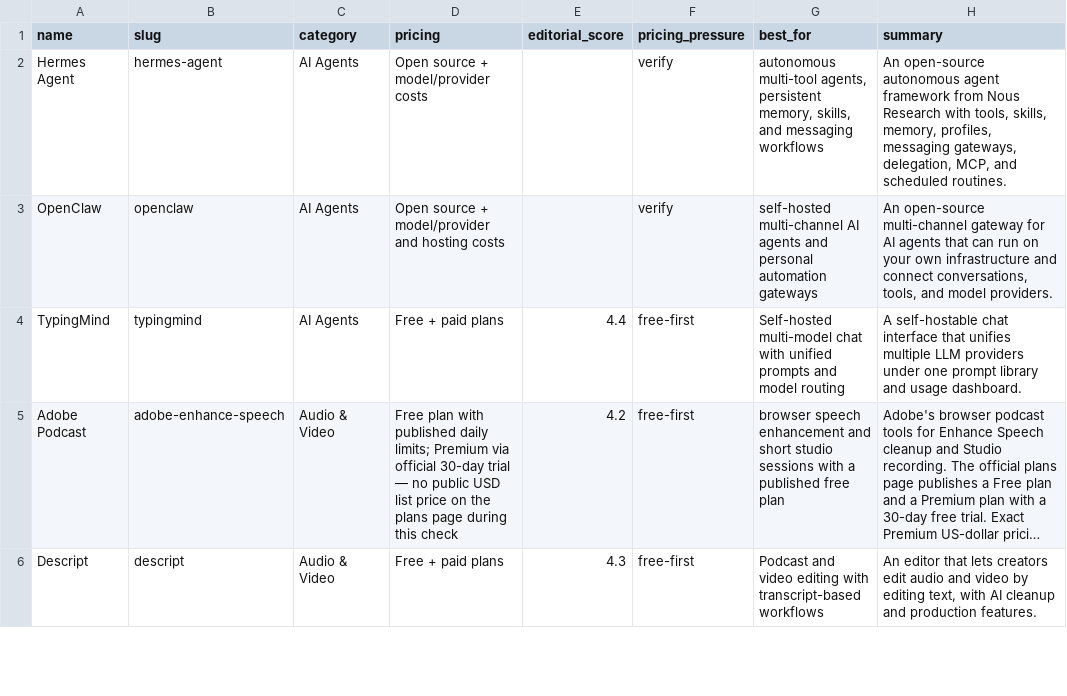
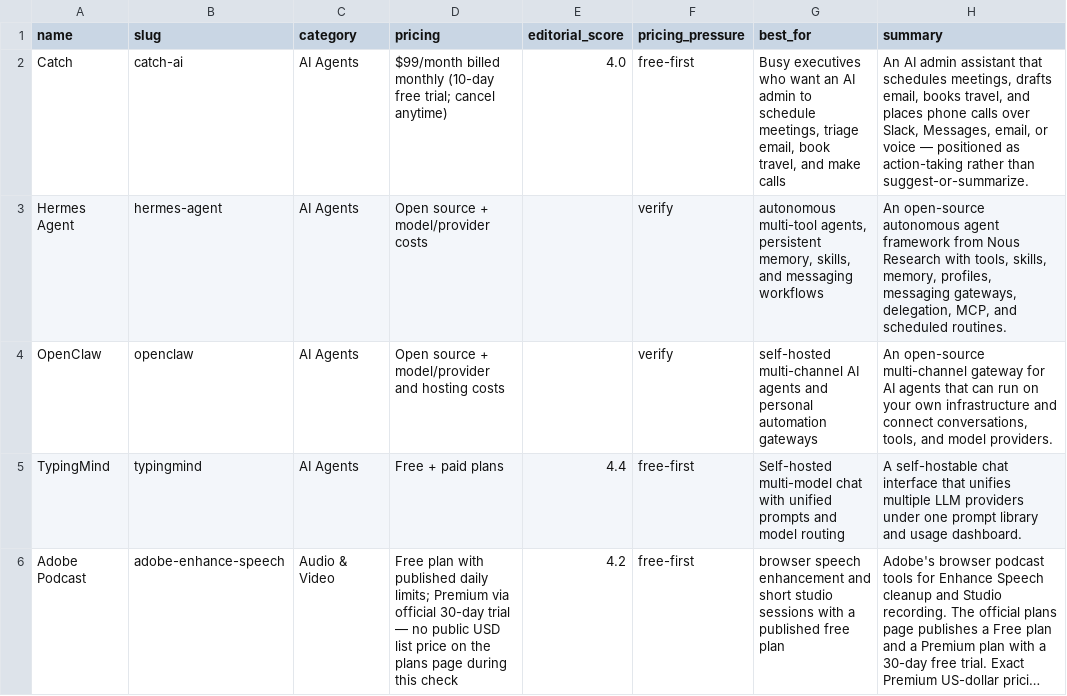
Before and after one commit to gzikry/aitoolsessentials, a CSV file: admin/whop-premium/files/premium-tool-decision-matrix-2026-11.csv, drawn as a sheet; only a part is shown; the shorter side is filled out with more unchanged rows; long unchanged cells end in …; the diff names each change by its address in the sheet, - before the commit and + after, or states it on an @@ line.

```diff
--- a/admin/whop-premium/files/premium-tool-decision-matrix-2026-11.csv
+++ b/admin/whop-premium/files/premium-tool-decision-matrix-2026-11.csv
+row 2: Catch | catch-ai | AI Agents | $99/month billed monthly (10-day free trial; cancel anytime) | 4.0 | free-first | Busy executives who want an AI admin to schedule meetings, triage email, book travel, and make calls | An AI admin assistant that schedules meetings, drafts email, books travel, and places phone calls over Slack, Messages, email, or voice — positioned as action-taking rather than suggest-or-summarize.
```
Also changed, not shown: admin/whop-premium/files/tool-change-alert-feed-2026-11.csv, 50 other files.
